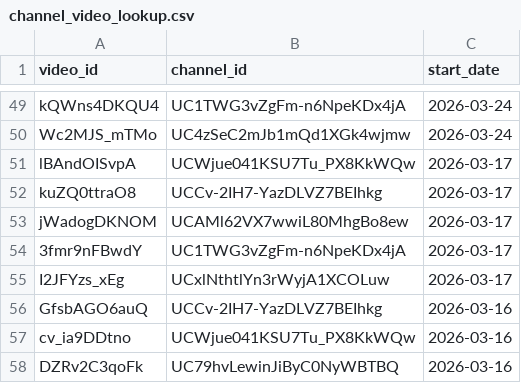
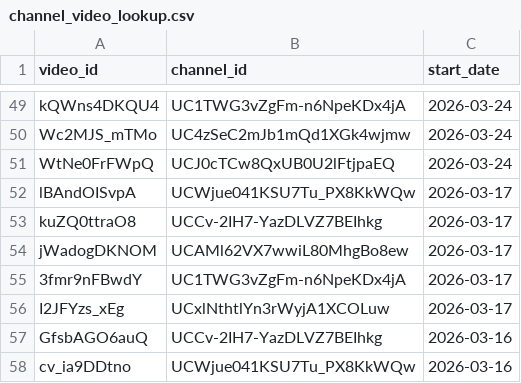
Before and after one commit to efejiroe/influencer-cv, a CSV file: data/channel_video_lookup.csv, drawn as a sheet; only a part is shown, gaps mark what is left out; the shorter side is filled out with more unchanged rows; the diff names each change by its address in the sheet, - before the commit and + after, or states it on an @@ line.

```diff
--- a/data/channel_video_lookup.csv
+++ b/data/channel_video_lookup.csv
+row 51: WtNe0FrFWpQ | UCJ0cTCw8QxUB0U2lFtjpaEQ | 2026-03-24
```
Also changed, not shown: data/active_tracking.csv, data/tracking_data.csv.
